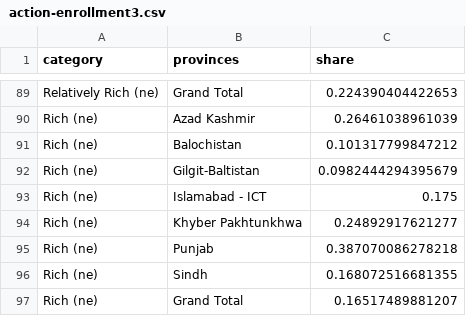
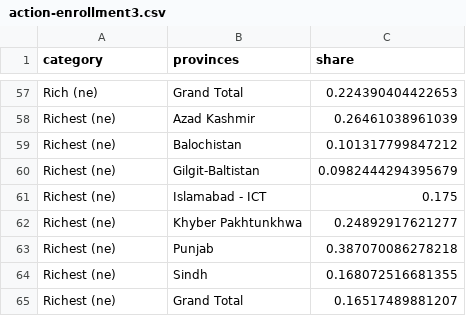
Before and after one commit to rhashimo/a3-education, a CSV file: data/action-enrollment3.csv, drawn as a sheet; only a part is shown, gaps mark what is left out; the diff covers the shown part only.

```diff
--- a/data/action-enrollment3.csv
+++ b/data/action-enrollment3.csv
@@ -89,9 +57,9 @@
-"Relatively Rich (ne)","Grand Total",0.224390404422653
-"Rich (ne)","Azad Kashmir",0.26461038961039
-"Rich (ne)","Balochistan",0.101317799847212
-"Rich (ne)","Gilgit-Baltistan",0.0982444294395679
-"Rich (ne)","Islamabad - ICT",0.175
-"Rich (ne)","Khyber Pakhtunkhwa",0.24892917621277
-"Rich (ne)","Punjab",0.387070086278218
-"Rich (ne)","Sindh",0.168072516681355
-"Rich (ne)","Grand Total",0.16517489881207
+"Rich (ne)","Grand Total",0.224390404422653
+"Richest (ne)","Azad Kashmir",0.26461038961039
+"Richest (ne)","Balochistan",0.101317799847212
+"Richest (ne)","Gilgit-Baltistan",0.0982444294395679
+"Richest (ne)","Islamabad - ICT",0.175
+"Richest (ne)","Khyber Pakhtunkhwa",0.24892917621277
+"Richest (ne)","Punjab",0.387070086278218
+"Richest (ne)","Sindh",0.168072516681355
+"Richest (ne)","Grand Total",0.16517489881207
```
Also changed, not shown: 8 added rows, 40 removed rows and 46 edited cells elsewhere in this file, 1 other file.
